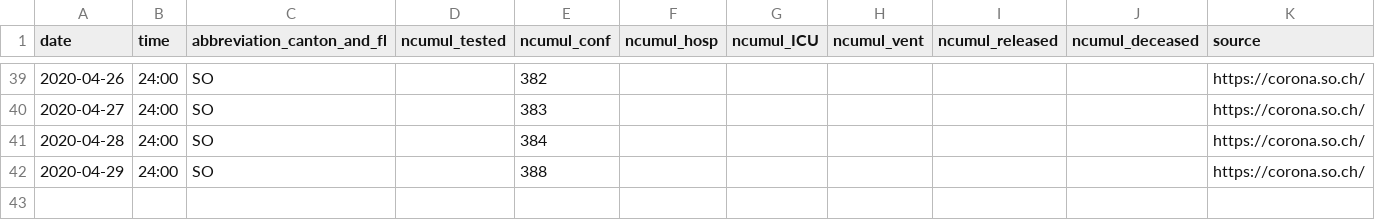
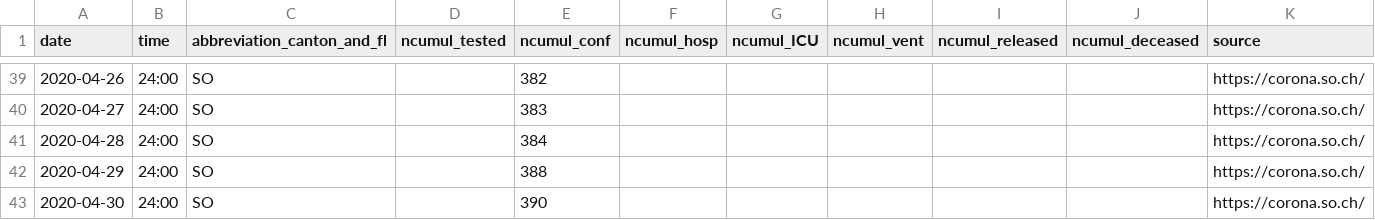
Before and after one commit to ivanek/covid_19, a CSV file: fallzahlen_kanton_total_csv/COVID19_Fallzahlen_Kanton_SO_total.csv, drawn as a sheet; only a part is shown, gaps mark what is left out; the diff names each change by its address in the sheet, - before the commit and + after, or states it on an @@ line.

```diff
--- a/fallzahlen_kanton_total_csv/COVID19_Fallzahlen_Kanton_SO_total.csv
+++ b/fallzahlen_kanton_total_csv/COVID19_Fallzahlen_Kanton_SO_total.csv
+row 43: 2020-04-30 | 24:00 | SO |  | 390 |  |  |  |  |  | https://corona.so.ch/
```
